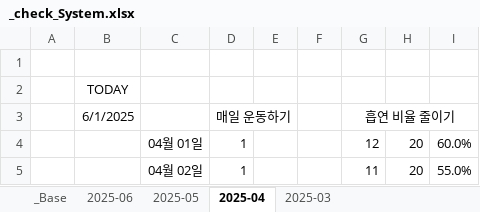
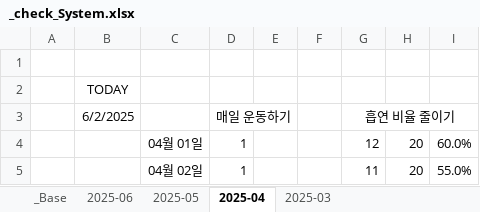
Before and after one commit to jcseo1028/jcseo1028.github.io, an Excel workbook: _qDailyReport/_check_System.xlsx, sheet 2025-04, drawn as a sheet; only a part is shown; values as stored, in another font and other column widths than the file's, no borders; conditional formats not drawn; the diff names each change by its address in the sheet, - before the commit and + after, or states it on an @@ line.

```diff
--- a/_qDailyReport/_check_System.xlsx (sheet 2025-04)
+++ b/_qDailyReport/_check_System.xlsx (sheet 2025-04)
-B3: 6/1/2025
+B3: 6/2/2025
```
Also changed, not shown: sheet 2025-06, sheet 2025-05, sheet _Base, 1 other file.
